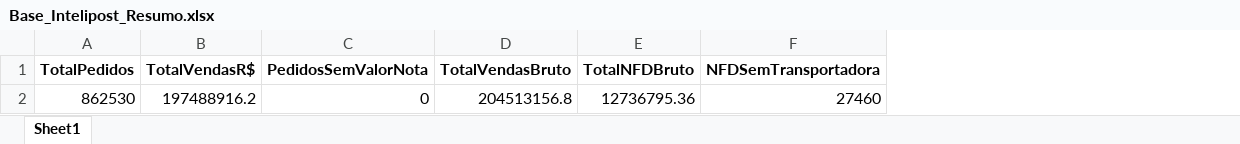
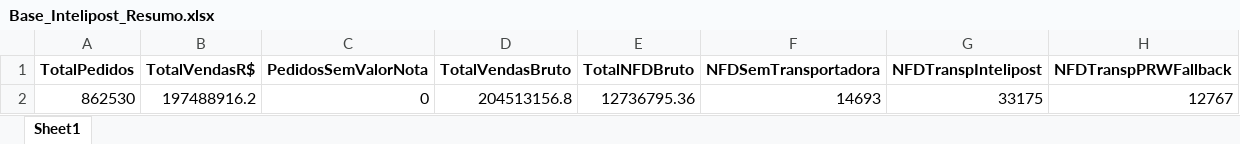
Before and after one commit to Renato-Donadel/monitor-pedidos, an Excel workbook: data/Base_Intelipost_Resumo.xlsx, sheet Sheet1, drawn as a sheet; values as stored, in another font and other column widths than the file's, no borders; the diff names each change by its address in the sheet, - before the commit and + after, or states it on an @@ line.

Commit message:
ETL: NFD sem transportadora corrigido para 14693 com fallback PRW

```diff
--- a/data/Base_Intelipost_Resumo.xlsx (sheet Sheet1)
+++ b/data/Base_Intelipost_Resumo.xlsx (sheet Sheet1)
+column G (NFDTranspIntelipost), row 2: 33175
+column H (NFDTranspPRWFallback), row 2: 12767
-F2 (NFDSemTransportadora): 27460
+F2 (NFDSemTransportadora): 14693
```
Also changed, not shown: 1 other file.
